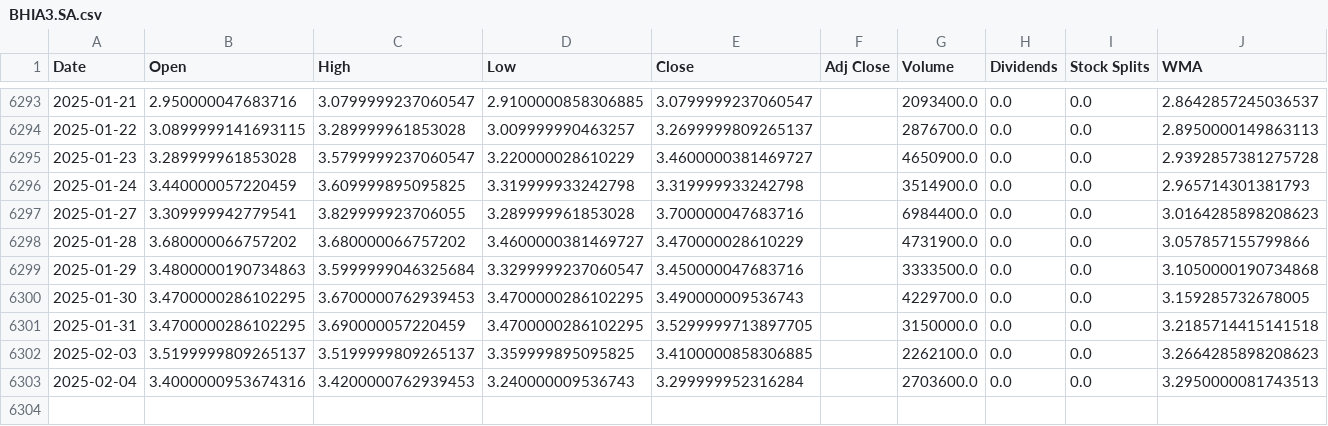
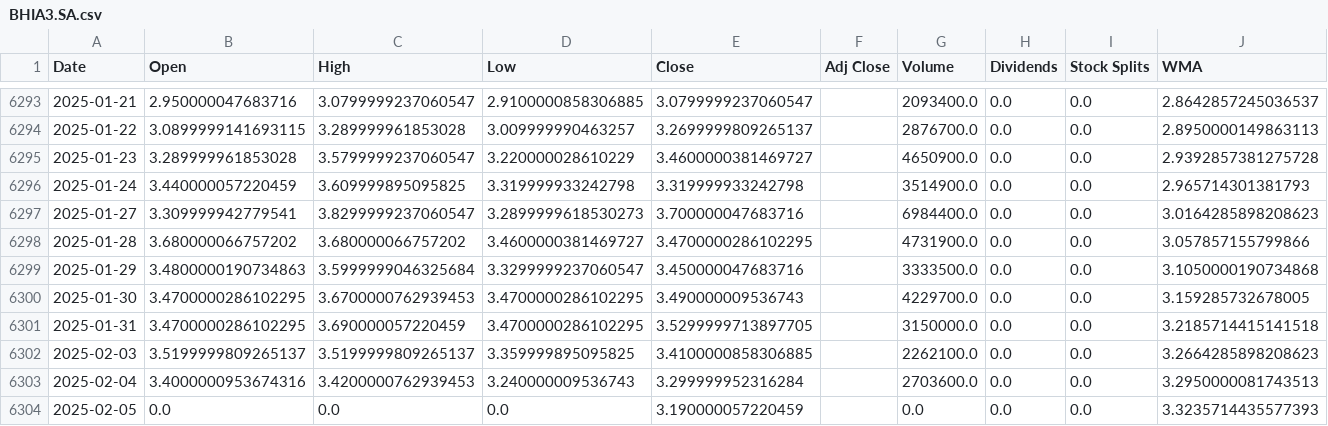
Before and after one commit to LeoRodaelli/investAI, a CSV file: BHIA3.SA.csv, drawn as a sheet; only a part is shown, gaps mark what is left out.

```diff
--- a/BHIA3.SA.csv
+++ b/BHIA3.SA.csv
@@ -6296,4 +6296,4 @@ Date,Open,High,Low,Close,Adj Close,Volume,Dividends,Stock Splits,WMA
 2025-01-24,3.440000057220459,3.609999895095825,3.319999933242798,3.319999933242798,,3514900.0,0.0,0.0,2.965714301381793
-2025-01-27,3.309999942779541,3.829999923706055,3.289999961853028,3.700000047683716,,6984400.0,0.0,0.0,3.0164285898208623
-2025-01-28,3.680000066757202,3.680000066757202,3.4600000381469727,3.470000028610229,,4731900.0,0.0,0.0,3.057857155799866
+2025-01-27,3.309999942779541,3.8299999237060547,3.2899999618530273,3.700000047683716,,6984400.0,0.0,0.0,3.0164285898208623
+2025-01-28,3.680000066757202,3.680000066757202,3.4600000381469727,3.4700000286102295,,4731900.0,0.0,0.0,3.057857155799866
 2025-01-29,3.4800000190734863,3.5999999046325684,3.3299999237060547,3.450000047683716,,3333500.0,0.0,0.0,3.1050000190734868
@@ -6303 +6303,2 @@ Date,Open,High,Low,Close,Adj Close,Volume,Dividends,Stock Splits,WMA
 2025-02-04,3.4000000953674316,3.4200000762939453,3.240000009536743,3.299999952316284,,2703600.0,0.0,0.0,3.2950000081743513
+2025-02-05,0.0,0.0,0.0,3.190000057220459,,0.0,0.0,0.0,3.3235714435577393
```
Also changed, not shown: AAPL.csv, ITSA4.SA.csv, 7 other files.
